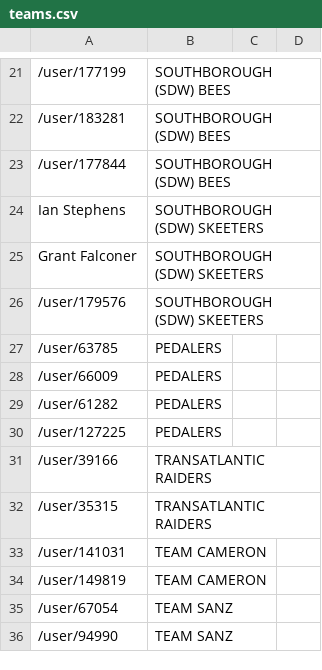
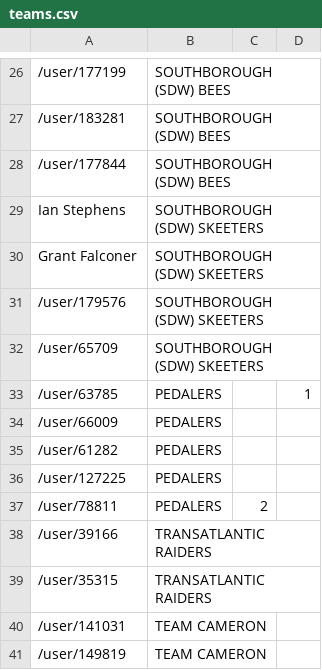
Before and after one commit to bucko909/westerley_rgt_results, a CSV file: data/teams.csv, drawn as a sheet; only a part is shown, gaps mark what is left out; the shorter side is filled out with more unchanged rows; the diff covers the shown part only.

```diff
--- a/data/teams.csv
+++ b/data/teams.csv
@@ -27 +32,2 @@ Grant Falconer,SOUTHBOROUGH (SDW) SKEETERS
-/user/63785,PEDALERS
+/user/65709,SOUTHBOROUGH (SDW) SKEETERS,,
+/user/63785,PEDALERS,,1
@@ -30,0 +37 @@ Grant Falconer,SOUTHBOROUGH (SDW) SKEETERS
+/user/78811,PEDALERS,2,
```
Also changed, not shown: 8 added rows and 2 edited cells elsewhere in this file, out/02_67525.csv, out/03_67527.csv, 17 other files.
